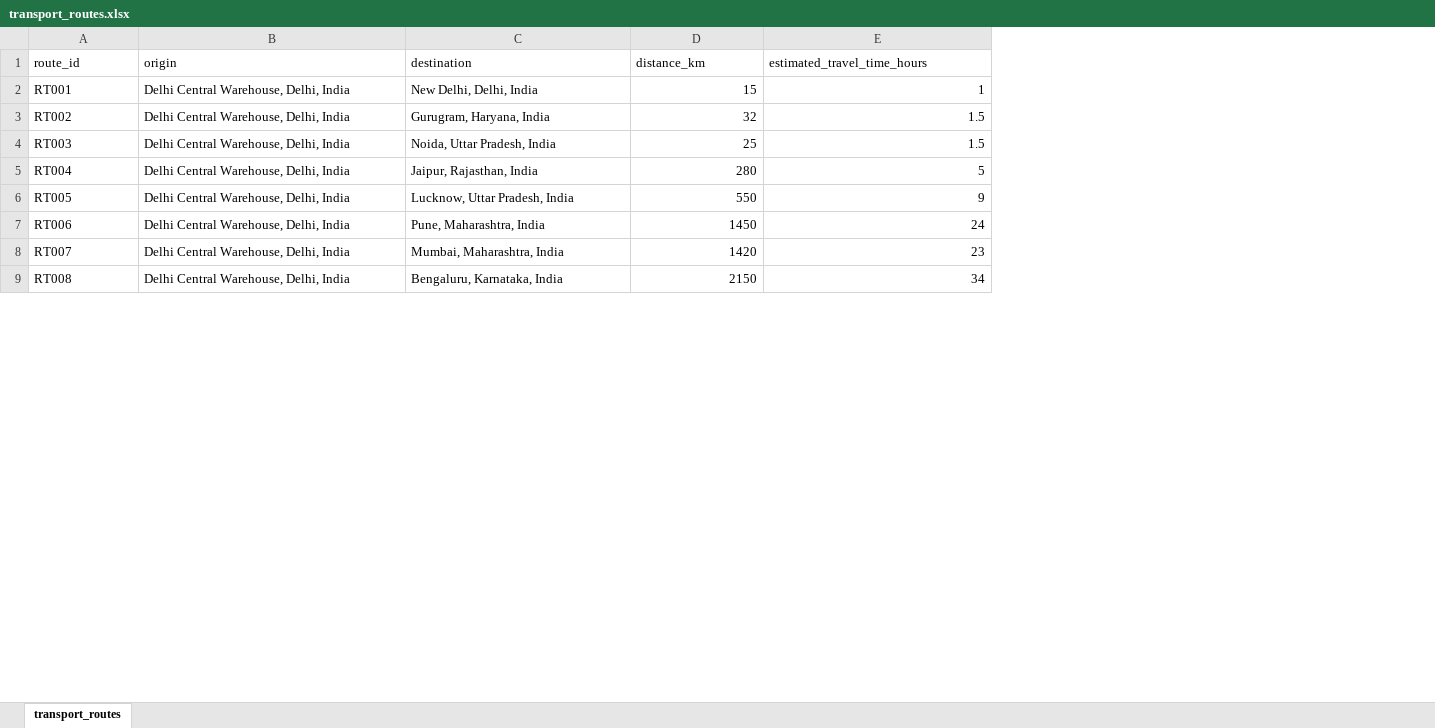
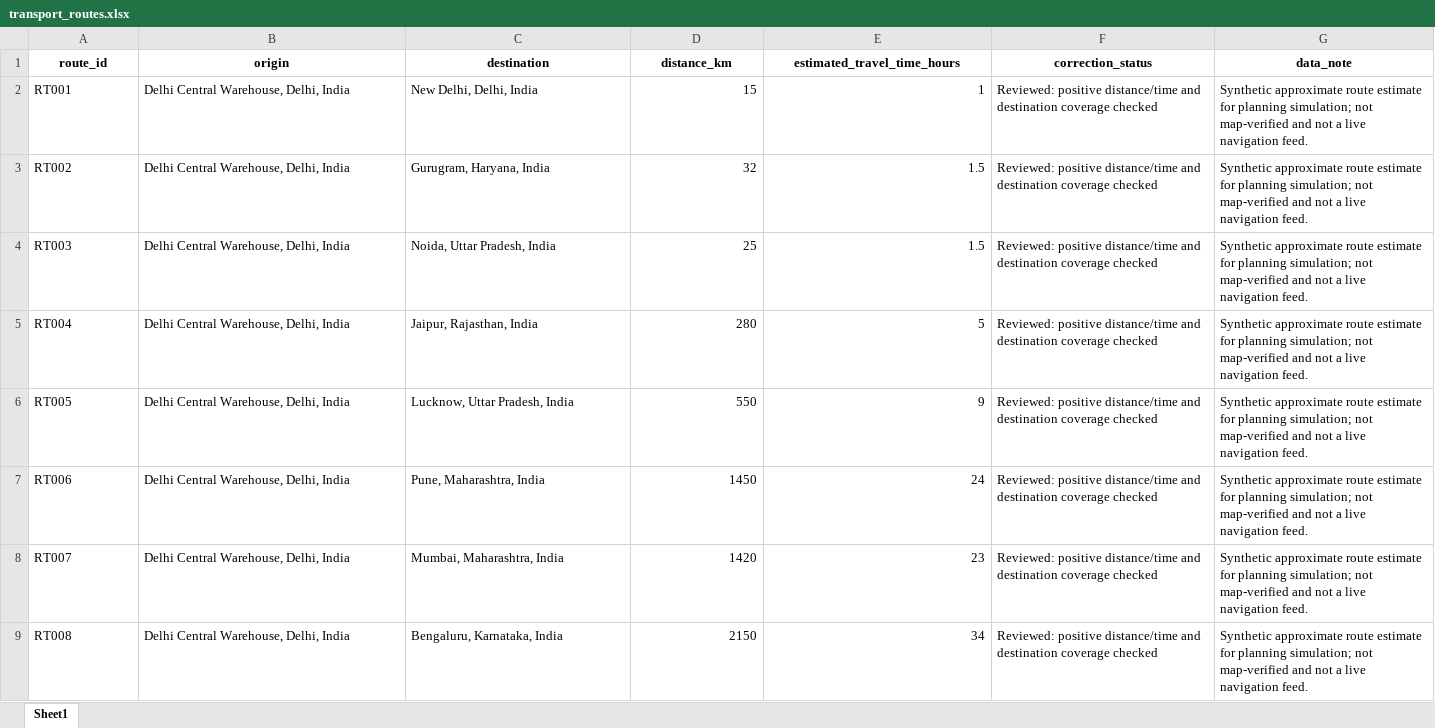
Before and after one commit to Rich-Monkeys/FreshRoute, an Excel workbook: data/transport_routes.xlsx, sheet Sheet1, drawn as a sheet; only a part is shown; values as stored, in another font and other column widths than the file's, no borders; charts and pictures not drawn; the diff names each change by its address in the sheet, - before the commit and + after, or states it on an @@ line.

```diff
--- a/data/transport_routes.xlsx (sheet Sheet1)
+++ b/data/transport_routes.xlsx (sheet Sheet1)
-sheet tab: transport_routes
+sheet tab: Sheet1
+column F (correction_status), rows 2-9: all Reviewed: positive distance/time and destination coverage checked
+column G (data_note), rows 2-9: all Synthetic approximate route estimate for planning simulation; not map-verified and not a live navigation feed.
@@ A1:E1 bold: off → on, alignment: left → center @@
```
Also changed, not shown: charts or pictures, data/dispatch_plan.xlsx, 19 other files.
